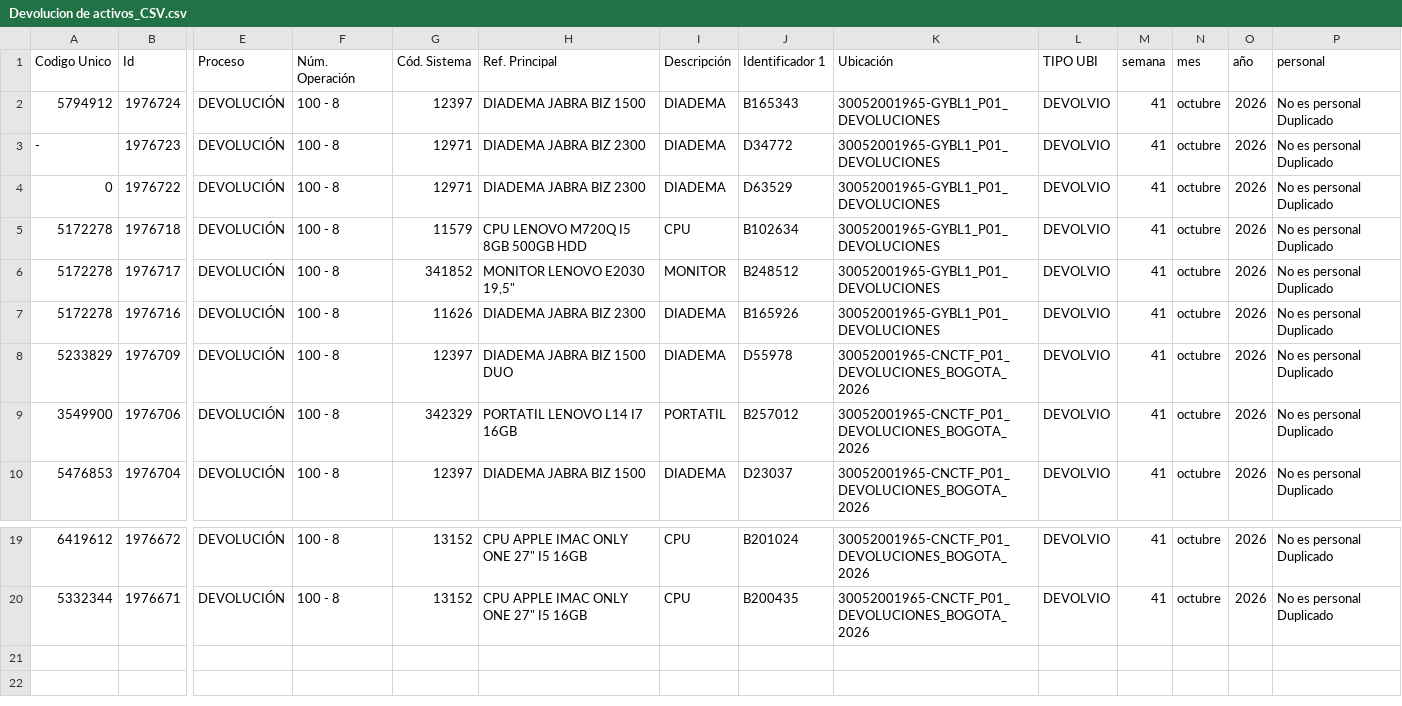
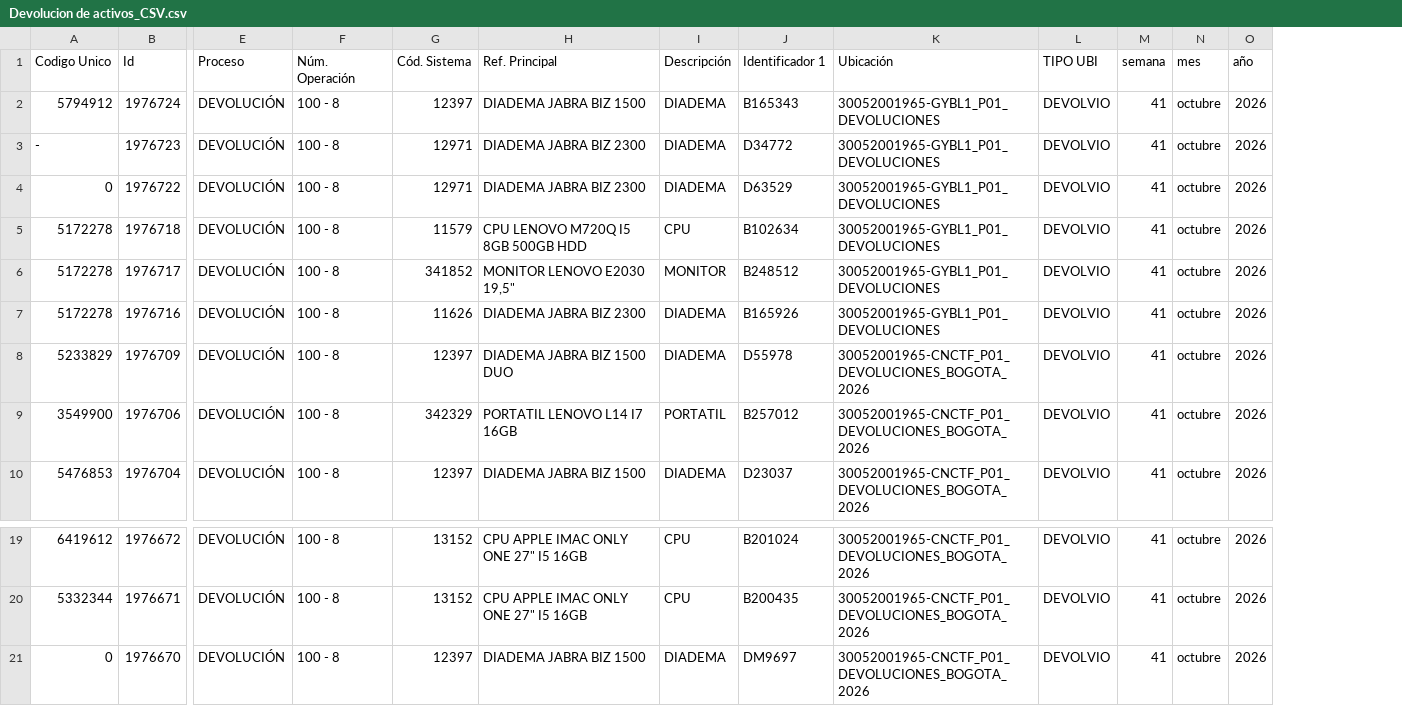
Before and after one commit to Angiensanchezm-jpg/bi-proyecto-equipo-AngieSanchez-507232753-JuanaSotomayor-507232708, a CSV file: datos/muestras/Devolucion de activos_CSV.csv, drawn as a sheet; only a part is shown, gaps mark what is left out; removed rows and columns are numbered as before the commit, all else as after; rows hold the shown columns only; the diff names each change by its address in the sheet, - before the commit and + after, or states it on an @@ line.

Commit message:
Add files via upload

```diff
--- a/datos/muestras/Devolucion de activos_CSV.csv
+++ b/datos/muestras/Devolucion de activos_CSV.csv
-column P (personal), rows 2-10: all No es personal Duplicado; rows 19-20: No es personal Duplicado | No es personal Duplicado
+row 21: 0 | 1976670 | DEVOLUCIÓN | 100 - 8 | 12397 | DIADEMA JABRA BIZ 1500 | DIADEMA | DM9697 | 30052001965-CNCTF_P01_DEVOLUCIONES_BOGOTA_2026 | DEVOLVIO | 41 | octubre | 2026
```
